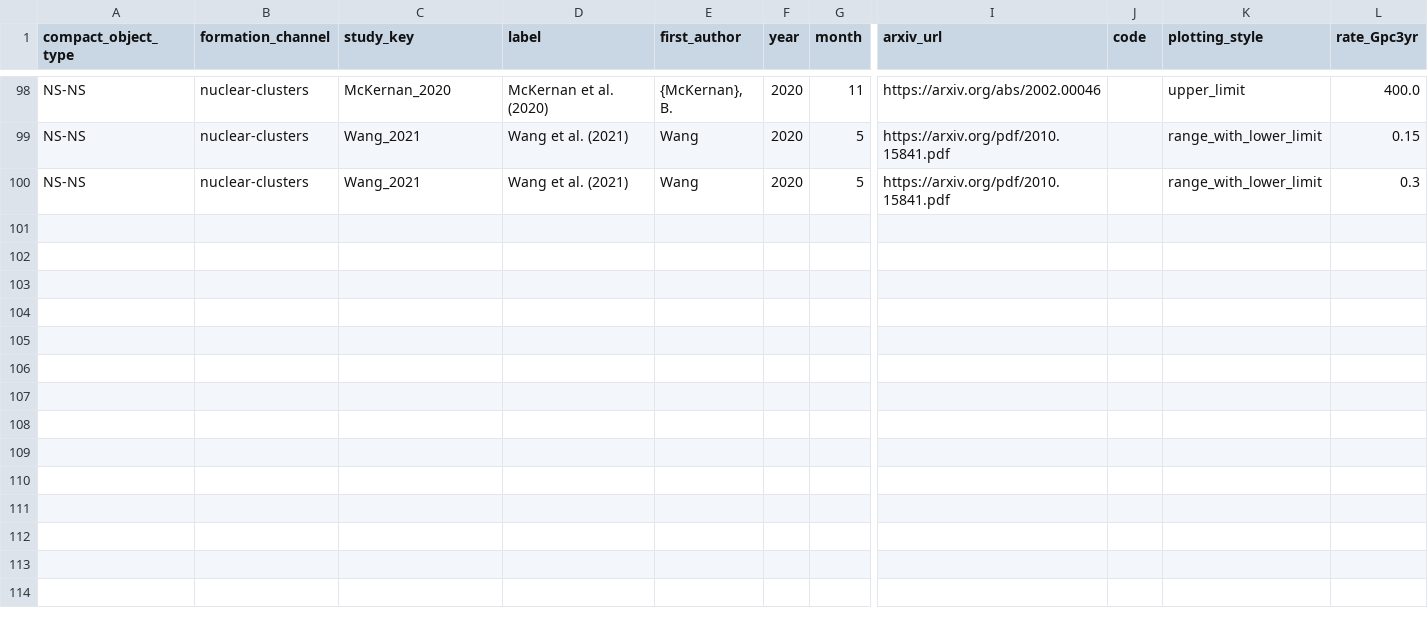
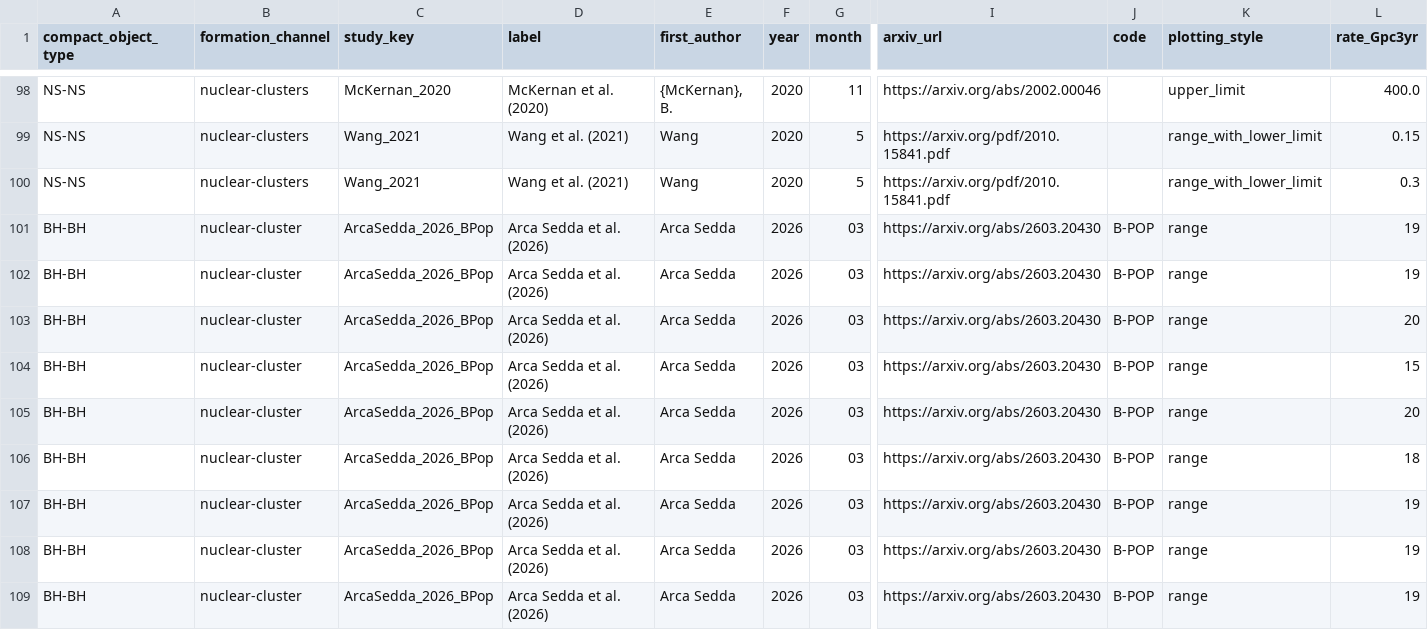
Before and after one commit to FloorBroekgaarden/Rates_of_Compact_Object_Coalescence, a CSV file: Data_Mandel_and_Broekgaarden_2026/nuclear-clusters.csv, drawn as a sheet; only a part is shown, gaps mark what is left out; rows hold the shown columns only; the diff names each change by its address in the sheet, - before the commit and + after, or states it on an @@ line.

```diff
--- a/Data_Mandel_and_Broekgaarden_2026/nuclear-clusters.csv
+++ b/Data_Mandel_and_Broekgaarden_2026/nuclear-clusters.csv
+row 101: BH-BH | nuclear-cluster | ArcaSedda_2026_BPop | Arca Sedda et al. (2026) | Arca Sedda | 2026 | 03 | https://arxiv.org/abs/2603.20430 | B-POP | range | 19
+row 102: BH-BH | nuclear-cluster | ArcaSedda_2026_BPop | Arca Sedda et al. (2026) | Arca Sedda | 2026 | 03 | https://arxiv.org/abs/2603.20430 | B-POP | range | 19
+row 103: BH-BH | nuclear-cluster | ArcaSedda_2026_BPop | Arca Sedda et al. (2026) | Arca Sedda | 2026 | 03 | https://arxiv.org/abs/2603.20430 | B-POP | range | 20
+row 104: BH-BH | nuclear-cluster | ArcaSedda_2026_BPop | Arca Sedda et al. (2026) | Arca Sedda | 2026 | 03 | https://arxiv.org/abs/2603.20430 | B-POP | range | 15
+row 105: BH-BH | nuclear-cluster | ArcaSedda_2026_BPop | Arca Sedda et al. (2026) | Arca Sedda | 2026 | 03 | https://arxiv.org/abs/2603.20430 | B-POP | range | 20
+row 106: BH-BH | nuclear-cluster | ArcaSedda_2026_BPop | Arca Sedda et al. (2026) | Arca Sedda | 2026 | 03 | https://arxiv.org/abs/2603.20430 | B-POP | range | 18
+row 107: BH-BH | nuclear-cluster | ArcaSedda_2026_BPop | Arca Sedda et al. (2026) | Arca Sedda | 2026 | 03 | https://arxiv.org/abs/2603.20430 | B-POP | range | 19
+row 108: BH-BH | nuclear-cluster | ArcaSedda_2026_BPop | Arca Sedda et al. (2026) | Arca Sedda | 2026 | 03 | https://arxiv.org/abs/2603.20430 | B-POP | range | 19
+row 109: BH-BH | nuclear-cluster | ArcaSedda_2026_BPop | Arca Sedda et al. (2026) | Arca Sedda | 2026 | 03 | https://arxiv.org/abs/2603.20430 | B-POP | range | 19
```
Also changed, not shown: Data_Mandel_and_Broekgaarden_2026/globular-clusters.csv, Data_Mandel_and_Broekgaarden_2026/young-stellar-clusters.csv, 15 other files.
